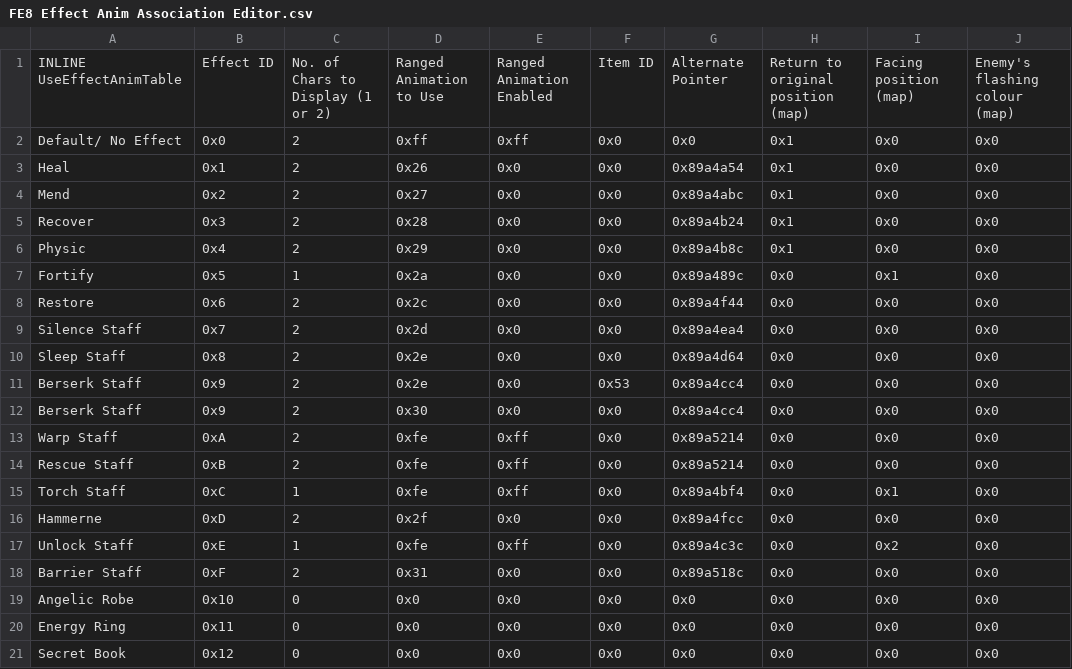
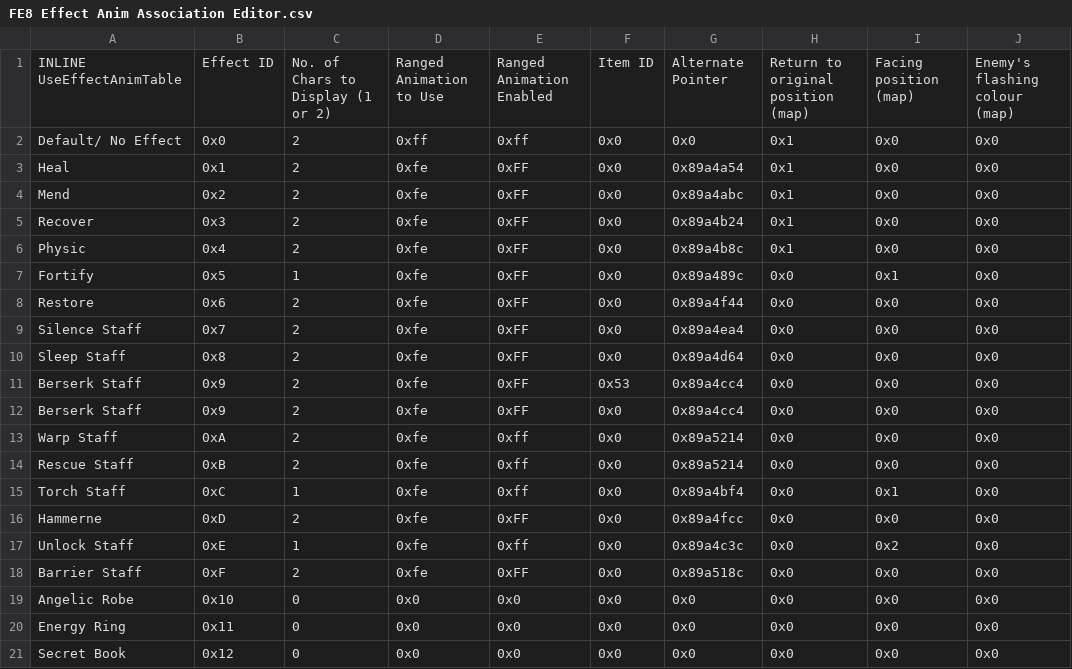
Before and after one commit to devvyyy/Devvy-Hack, a CSV file: Tables/FE8 Nightmare modules/IERevamp/FE8 Effect Anim Association Editor.csv, drawn as a sheet; only a part is shown; the diff names each change by its address in the sheet, - before the commit and + after, or states it on an @@ line.

```diff
--- a/Tables/FE8 Nightmare modules/IERevamp/FE8 Effect Anim Association Editor.csv
+++ b/Tables/FE8 Nightmare modules/IERevamp/FE8 Effect Anim Association Editor.csv
-D3: 0x26
+D3: 0xfe
-E3:E12: 0x0
+E3:E12: 0xFF
-D4: 0x27
+D4: 0xfe
-D5: 0x28
+D5: 0xfe
-D6: 0x29
+D6: 0xfe
-D7: 0x2a
+D7: 0xfe
-D8: 0x2c
+D8: 0xfe
-D9: 0x2d
+D9: 0xfe
-D10:D11: 0x2e
+D10:D11: 0xfe
-D12: 0x30
+D12: 0xfe
-D16: 0x2f
+D16: 0xfe
-E16: 0x0
+E16: 0xFF
-D18: 0x31
+D18: 0xfe
-E18: 0x0
+E18: 0xFF
```
Also changed, not shown: Tables/FE8 Nightmare modules/Chapter data editor/Chapter Data Editor.csv, Tables/FE8 Nightmare modules/Item editors/FE8 Item Editor.csv, 6 other files.
